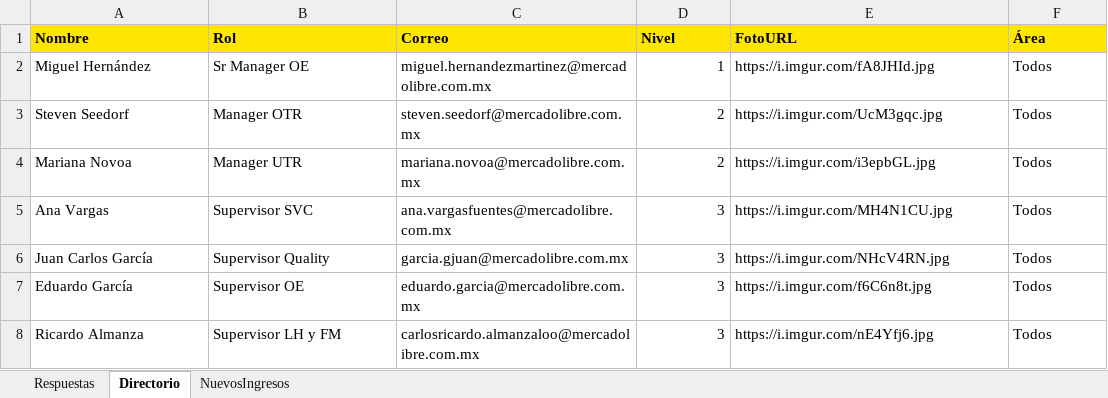
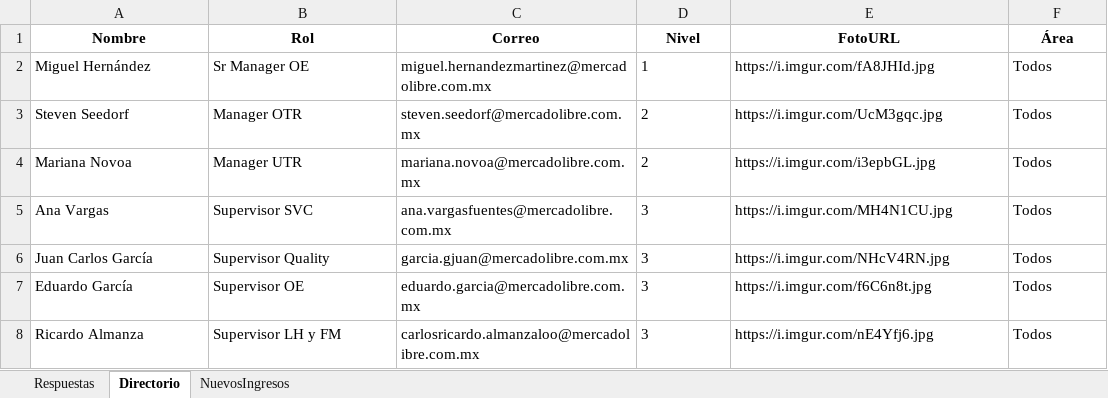
Before and after one commit to LarryBeresford/boletin-oe-motor, an Excel workbook: sample/datos_ejemplo.xlsx, sheet Directorio, drawn as a sheet; values as stored, in another font and other column widths than the file's, no borders; the diff names each change by its address in the sheet, - before the commit and + after, or states it on an @@ line.

```diff
--- a/sample/datos_ejemplo.xlsx (sheet Directorio)
+++ b/sample/datos_ejemplo.xlsx (sheet Directorio)
@@ A1:F1 fill: #FFE600 → none, alignment: left → center @@
-D2:D8 alignment: right
+D2:D8 alignment: left
```
Also changed, not shown: sheet Respuestas, sheet NuevosIngresos, 4 other files.
